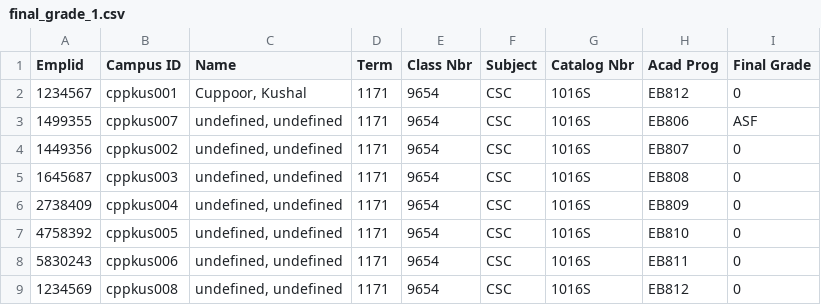
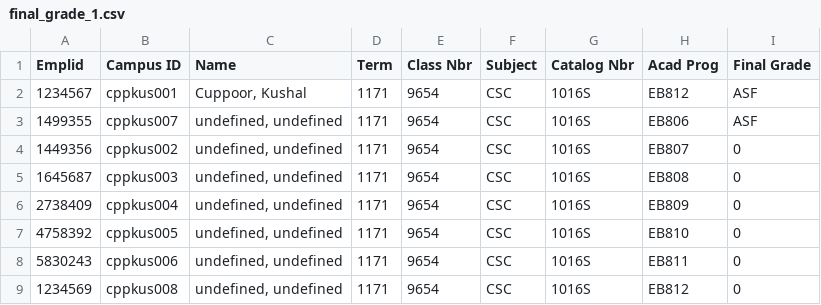
Before and after one commit to acuppoor/Student-Mark-System, a CSV file: public/generated_files/final_grade_1.csv, drawn as a sheet.

```diff
--- a/public/generated_files/final_grade_1.csv
+++ b/public/generated_files/final_grade_1.csv
@@ -1,3 +1,3 @@
 Emplid,"Campus ID",Name,Term,"Class Nbr",Subject,"Catalog Nbr","Acad Prog","Final Grade"
-1234567,cppkus001,"Cuppoor, Kushal",1171,9654,CSC,1016S,EB812,0
+1234567,cppkus001,"Cuppoor, Kushal",1171,9654,CSC,1016S,EB812,ASF
 1499355,cppkus007,"undefined, undefined",1171,9654,CSC,1016S,EB806,ASF
```
Also changed, not shown: public/generated_files/class_year_marks_1.csv, public/generated_files/students_list_1.csv, 15 other files.
